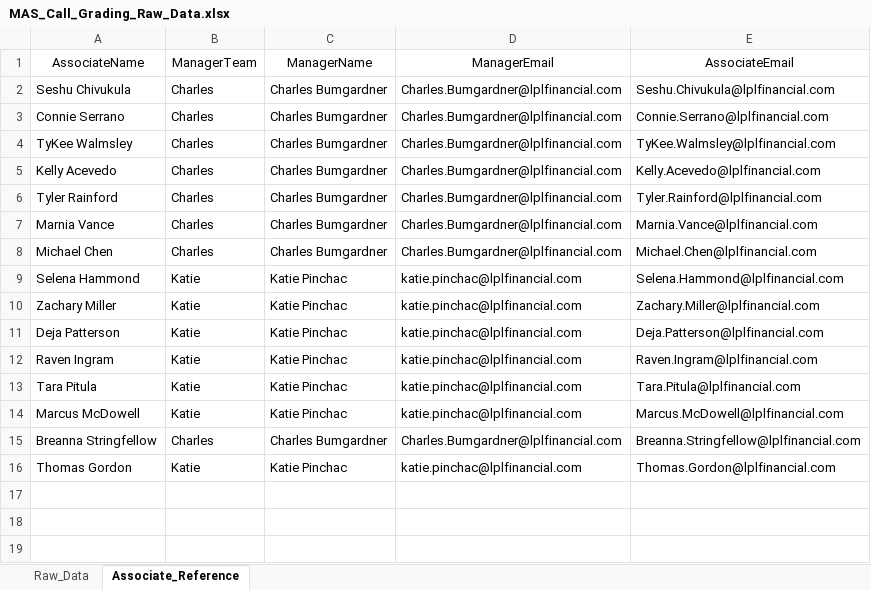
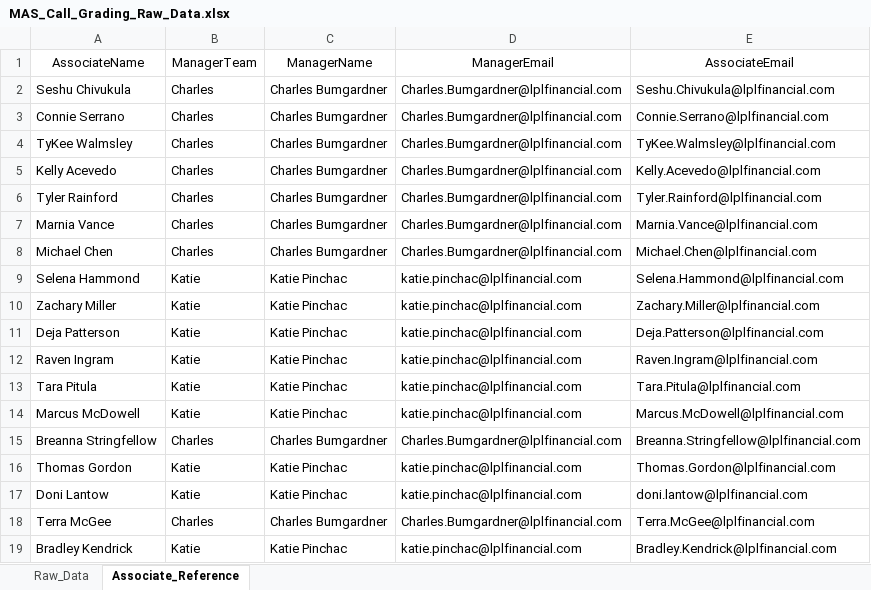
Before and after one commit to anfruu/mas-dashboard, an Excel workbook: MAS_Call_Grading_Raw_Data.xlsx, sheet Associate_Reference, drawn as a sheet; values as stored, in another font and other column widths than the file's, no borders; table styles not drawn; the diff names each change by its address in the sheet, - before the commit and + after, or states it on an @@ line.

```diff
--- a/MAS_Call_Grading_Raw_Data.xlsx (sheet Associate_Reference)
+++ b/MAS_Call_Grading_Raw_Data.xlsx (sheet Associate_Reference)
+row 17: Doni Lantow | Katie | Katie Pinchac | katie.pinchac@lplfinancial.com | doni.lantow@lplfinancial.com
+row 18: Terra McGee | Charles | Charles Bumgardner | Charles.Bumgardner@lplfinancial.com | Terra.McGee@lplfinancial.com
+row 19: Bradley Kendrick | Katie | Katie Pinchac | katie.pinchac@lplfinancial.com | Bradley.Kendrick@lplfinancial.com
```
Also changed, not shown: sheet Raw_Data.
